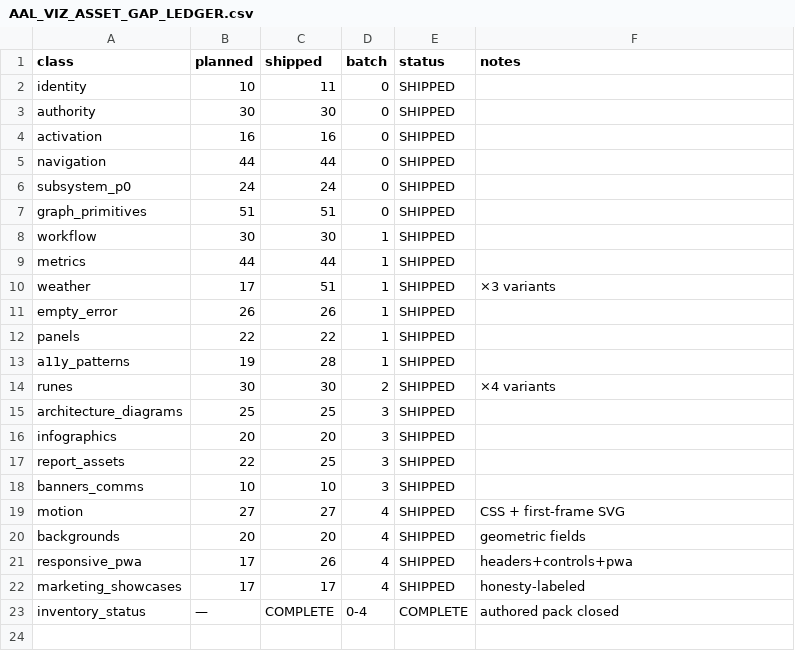
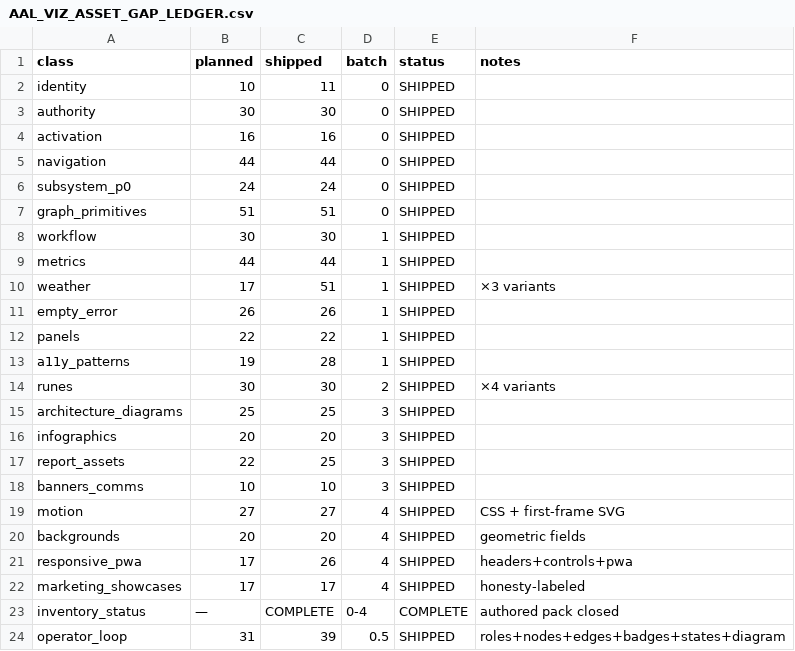
Before and after one commit to Zero-State-LLC/Abraxas-v2.0, a CSV file: design-system/aal-viz/docs/AAL_VIZ_ASSET_GAP_LEDGER.csv, drawn as a sheet; the diff names each change by its address in the sheet, - before the commit and + after, or states it on an @@ line.

Commit message:
feat(design-system): AAL-Viz operator-loop glyphs and projection nodes
Add functional systems glyphs for the multi-agent operator loop: role
marks (operator, Hermes, Grok, Codex/Cursor, GitHub, Notion, CI, AAL-Viz),
work-packet/handoff/integration/conflict/decision nodes, loop edges,
provenance badges, and work states. Producer identity is provenance only.
Companion to ABRAXAS_MULTI_AGENT_OPERATOR_LOOP_001.

```diff
--- a/design-system/aal-viz/docs/AAL_VIZ_ASSET_GAP_LEDGER.csv
+++ b/design-system/aal-viz/docs/AAL_VIZ_ASSET_GAP_LEDGER.csv
+row 24: operator_loop | 31 | 39 | 0.5 | SHIPPED | roles+nodes+edges+badges+states+diagram
```
Also changed, not shown: 49 other files.
